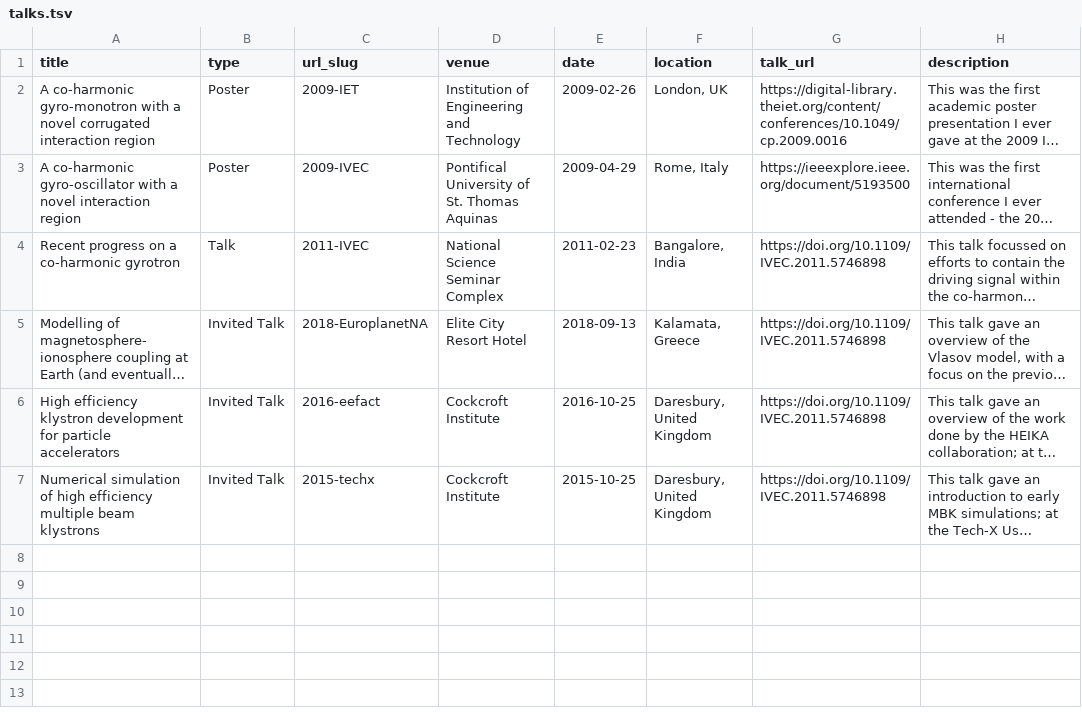
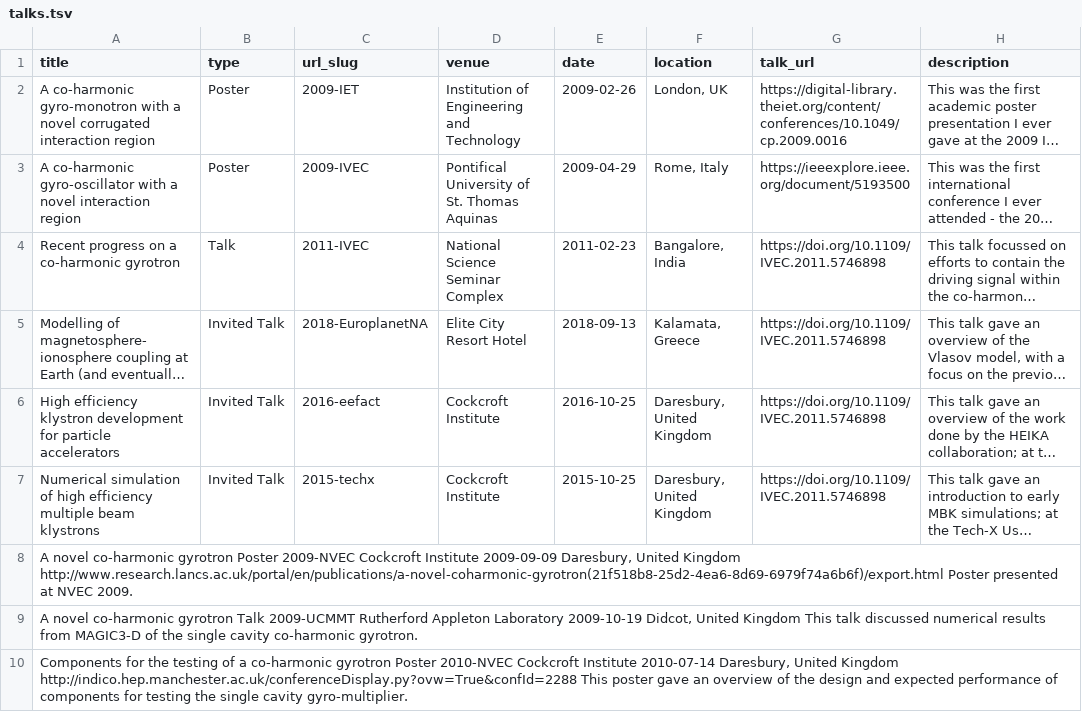
Before and after one commit to DConstable/dconstable.github.io, a TSV file: markdown_generator/talks.tsv, drawn as a sheet; long unchanged cells end in …; the diff names each change by its address in the sheet, - before the commit and + after, or states it on an @@ line.

Commit message:
Update talks.tsv
Added additional talks.

```diff
--- a/markdown_generator/talks.tsv
+++ b/markdown_generator/talks.tsv
+row 8: A novel co-harmonic gyrotron Poster 2009-NVEC Cockcroft Institute 2009-09-09 Daresbury, United Kingdom http://www.research.lancs.ac.uk/portal/en/publications/a-novel-coharmonic-gyrotron(21f518b8-25d2-4ea6-8d69-6979f74a6b6f)/export.html Poster presented at NVEC 2009.
+row 9: A novel co-harmonic gyrotron Talk 2009-UCMMT Rutherford Appleton Laboratory 2009-10-19 Didcot, United Kingdom This talk discussed numerical results from MAGIC3-D of the single cavity co-harmonic gyrotron.
+row 10: Components for the testing of a co-harmonic gyrotron Poster 2010-NVEC Cockcroft Institute 2010-07-14 Daresbury, United Kingdom http://indico.hep.manchester.ac.uk/conferenceDisplay.py?ovw=True&confId=2288 This poster gave an overview of the design and expected performance of components for testing the single cavity gyro-multiplier.
```
